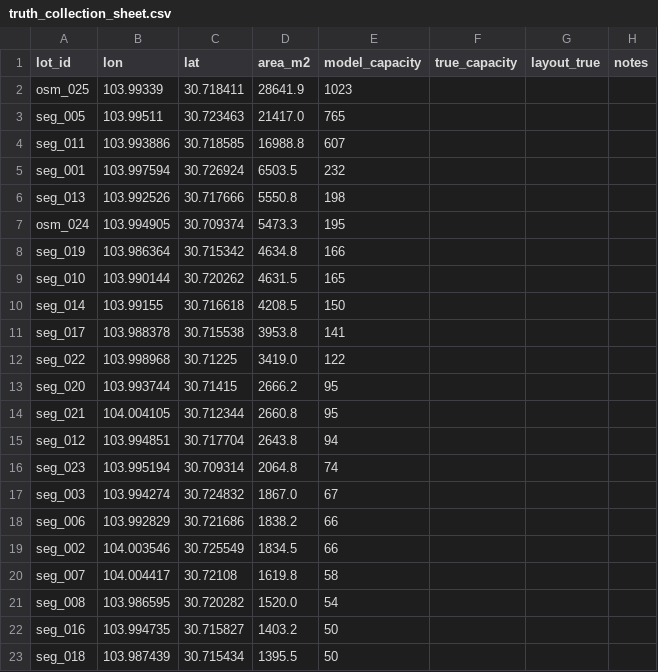
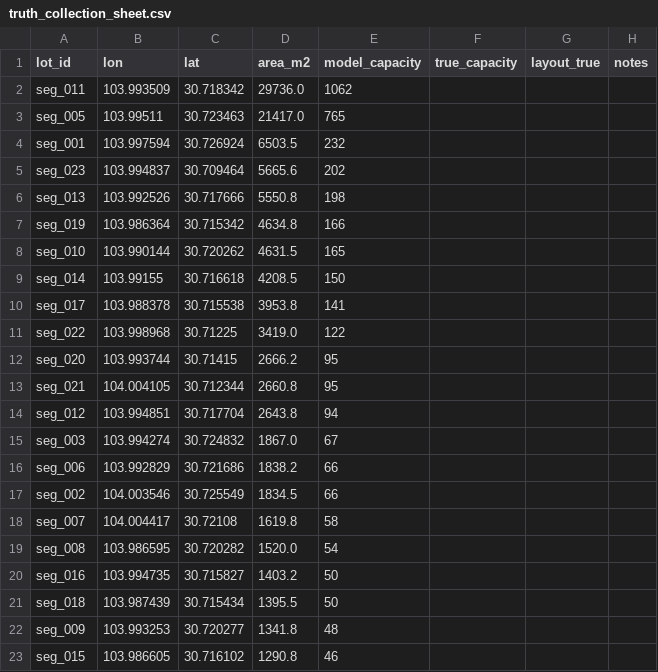
Before and after one commit to ParkingEye-Team/parkingeye, a CSV file: data/capacity/truth_collection_sheet.csv, drawn as a sheet; only a part is shown; the shorter side is filled out with more unchanged rows; removed rows and columns are numbered as before the commit, all else as after; the diff names each change by its address in the sheet, - before the commit and + after, or states it on an @@ line.

```diff
--- a/data/capacity/truth_collection_sheet.csv
+++ b/data/capacity/truth_collection_sheet.csv
-row 2: osm_025 | 103.99339 | 30.718411 | 28641.9 | 1023
+row 2: seg_011 | 103.993509 | 30.718342 | 29736.0 | 1062
-row 4: seg_011 | 103.993886 | 30.718585 | 16988.8 | 607
+row 5: seg_023 | 103.994837 | 30.709464 | 5665.6 | 202
-row 7: osm_024 | 103.994905 | 30.709374 | 5473.3 | 195
-row 16: seg_023 | 103.995194 | 30.709314 | 2064.8 | 74
```
Also changed, not shown: data/capacity/aoi_capacity.csv, 6 other files.
